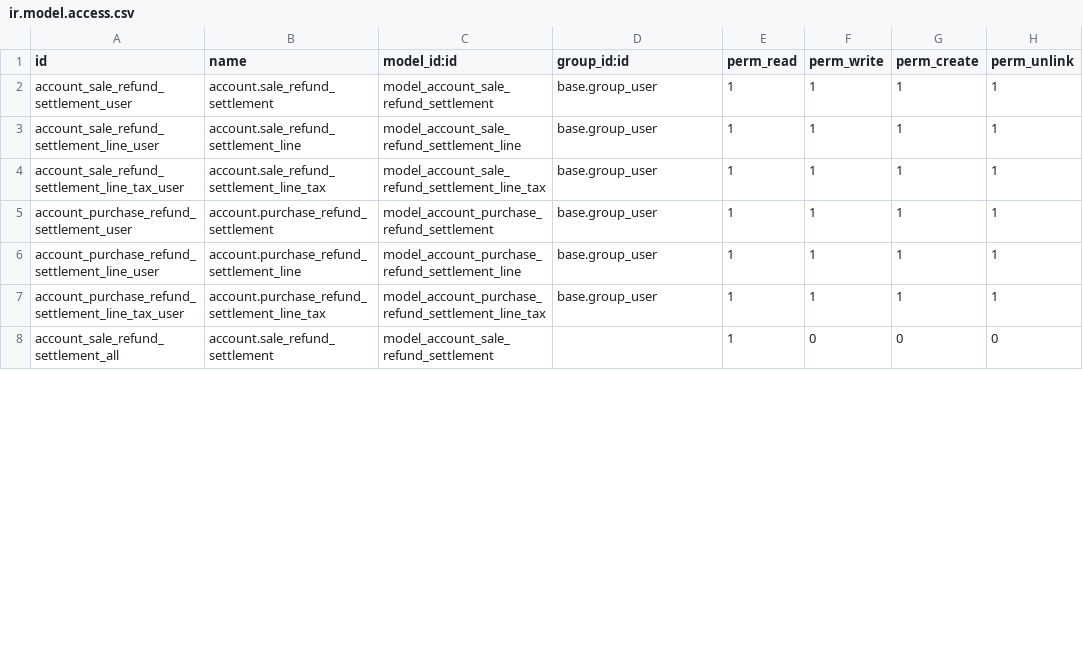
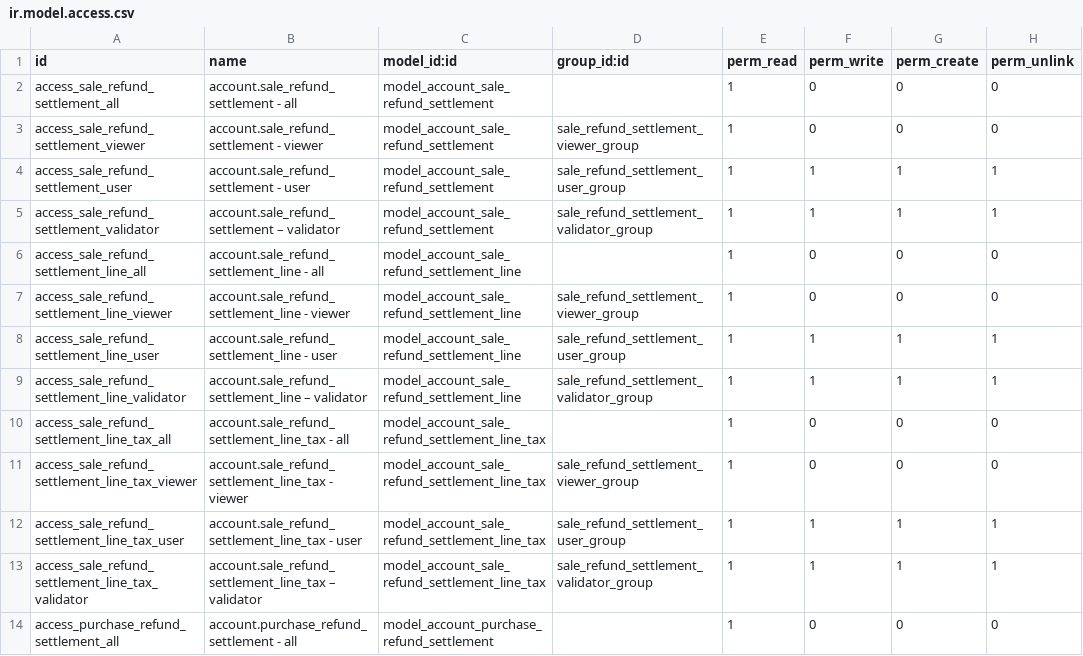
Before and after one commit to open-synergy/opnsynid-account-voucher, a CSV file: ssi_voucher_refund_settlement/security/ir.model.access.csv, drawn as a sheet; only a part is shown; the diff covers the shown part only.

Commit message:
[ssi_voucher_refund_settlement] 14.0.2.1.0

```diff
--- a/ssi_voucher_refund_settlement/security/ir.model.access.csv
+++ b/ssi_voucher_refund_settlement/security/ir.model.access.csv
@@ -1,8 +1,14 @@
 id,name,model_id:id,group_id:id,perm_read,perm_write,perm_create,perm_unlink
-account_sale_refund_settlement_user,account.sale_refund_settlement,model_account_sale_refund_settlement,base.group_user,1,1,1,1
-account_sale_refund_settlement_line_user,account.sale_refund_settlement_line,model_account_sale_refund_settlement_line,base.group_user,1,1,1,1
-account_sale_refund_settlement_line_tax_user,account.sale_refund_settlement_line_tax,model_account_sale_refund_settlement_line_tax,base.group_user,1,1,1,1
-account_purchase_refund_settlement_user,account.purchase_refund_settlement,model_account_purchase_refund_settlement,base.group_user,1,1,1,1
-account_purchase_refund_settlement_line_user,account.purchase_refund_settlement_line,model_account_purchase_refund_settlement_line,base.group_user,1,1,1,1
-account_purchase_refund_settlement_line_tax_user,account.purchase_refund_settlement_line_tax,model_account_purchase_refund_settlement_line_tax,base.group_user,1,1,1,1
-account_sale_refund_settlement_all,account.sale_refund_settlement,model_account_sale_refund_settlement,,1,0,0,0
+access_sale_refund_settlement_all,account.sale_refund_settlement - all,model_account_sale_refund_settlement,,1,0,0,0
+access_sale_refund_settlement_viewer,account.sale_refund_settlement - viewer,model_account_sale_refund_settlement,sale_refund_settlement_viewer_group,1,0,0,0
+access_sale_refund_settlement_user,account.sale_refund_settlement - user,model_account_sale_refund_settlement,sale_refund_settlement_user_group,1,1,1,1
+access_sale_refund_settlement_validator,account.sale_refund_settlement – validator,model_account_sale_refund_settlement,sale_refund_settlement_validator_group,1,1,1,1
+access_sale_refund_settlement_line_all,account.sale_refund_settlement_line - all,model_account_sale_refund_settlement_line,,1,0,0,0
+access_sale_refund_settlement_line_viewer,account.sale_refund_settlement_line - viewer,model_account_sale_refund_settlement_line,sale_refund_settlement_viewer_group,1,0,0,0
+access_sale_refund_settlement_line_user,account.sale_refund_settlement_line - user,model_account_sale_refund_settlement_line,sale_refund_settlement_user_group,1,1,1,1
+access_sale_refund_settlement_line_validator,account.sale_refund_settlement_line – validator,model_account_sale_refund_settlement_line,sale_refund_settlement_validator_group,1,1,1,1
+access_sale_refund_settlement_line_tax_all,account.sale_refund_settlement_line_tax - all,model_account_sale_refund_settlement_line_tax,,1,0,0,0
+access_sale_refund_settlement_line_tax_viewer,account.sale_refund_settlement_line_tax - viewer,model_account_sale_refund_settlement_line_tax,sale_refund_settlement_viewer_group,1,0,0,0
+access_sale_refund_settlement_line_tax_user,account.sale_refund_settlement_line_tax - user,model_account_sale_refund_settlement_line_tax,sale_refund_settlement_user_group,1,1,1,1
+access_sale_refund_settlement_line_tax_validator,account.sale_refund_settlement_line_tax – validator,model_account_sale_refund_settlement_line_tax,sale_refund_settlement_validator_group,1,1,1,1
+access_purchase_refund_settlement_all,account.purchase_refund_settlement - all,model_account_purchase_refund_settlement,,1,0,0,0
```
Also changed, not shown: 6 added rows and 17 edited cells elsewhere in this file, 6 other files.
